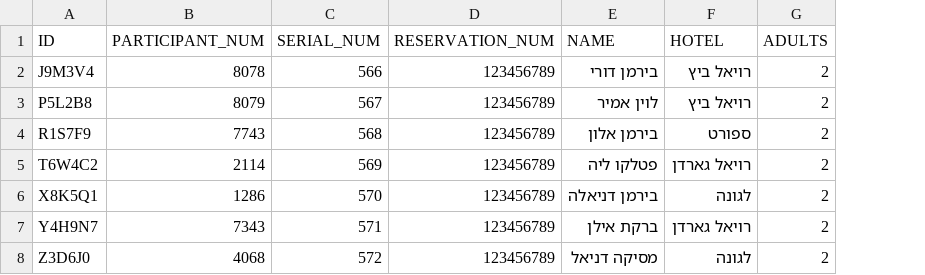
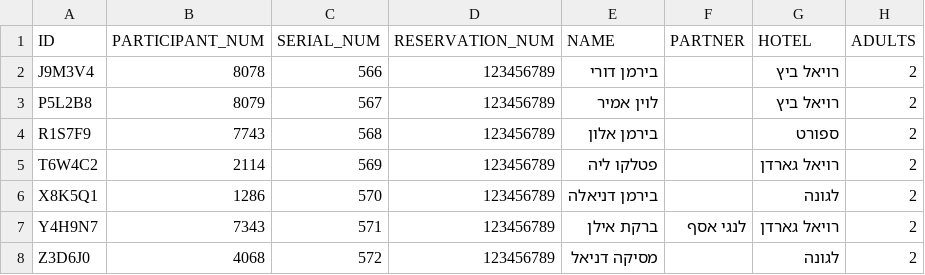
Before and after one commit to AdelPtk/bridgeredsea-app, a CSV file: public/DATA.csv, drawn as a sheet; only a part is shown; the diff names each change by its address in the sheet, - before the commit and + after, or states it on an @@ line.

Commit message:
split event entries

```diff
--- a/public/DATA.csv
+++ b/public/DATA.csv
+column F (PARTNER), row 7: לנגי אסף
```
Also changed, not shown: 15 other files.
